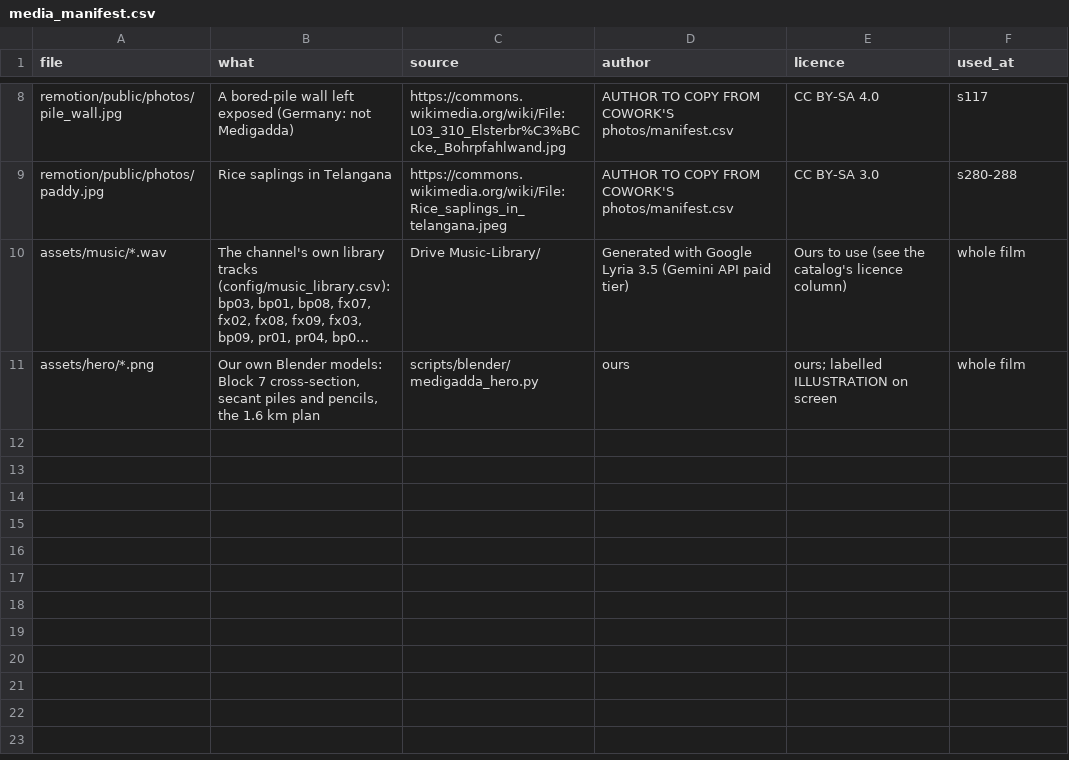
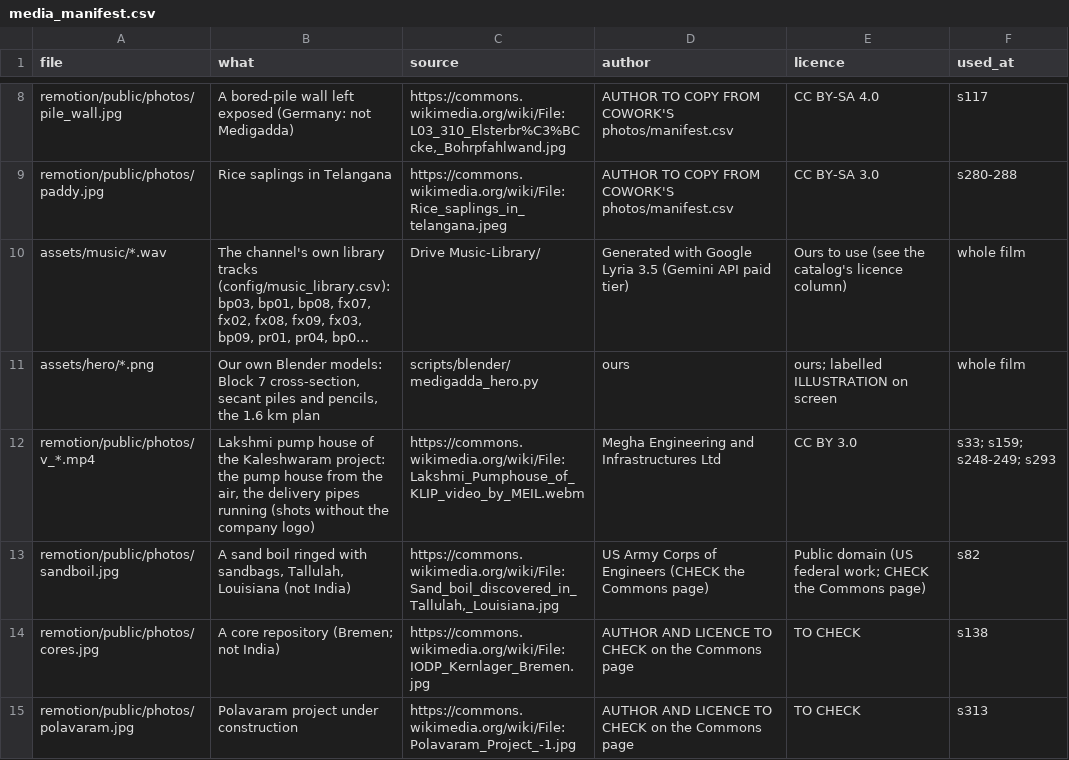
Before and after one commit to mkmk749278/Telugu, a CSV file: projects/medigadda/media_manifest.csv, drawn as a sheet; only a part is shown, gaps mark what is left out; long unchanged cells end in …; the diff names each change by its address in the sheet, - before the commit and + after, or states it on an @@ line.

```diff
--- a/projects/medigadda/media_manifest.csv
+++ b/projects/medigadda/media_manifest.csv
+row 12: remotion/public/photos/v_*.mp4 | Lakshmi pump house of the Kaleshwaram project: the pump house from the air, the delivery pipes running (shots without the company logo) | https://commons.wikimedia.org/wiki/File:Lakshmi_Pumphouse_of_KLIP_video_by_MEIL.webm | Megha Engineering and Infrastructures Ltd | CC BY 3.0 | s33; s159; s248-249; s293
+row 13: remotion/public/photos/sandboil.jpg | A sand boil ringed with sandbags, Tallulah, Louisiana (not India) | https://commons.wikimedia.org/wiki/File:Sand_boil_discovered_in_Tallulah,_Louisiana.jpg | US Army Corps of Engineers (CHECK the Commons page) | Public domain (US federal work; CHECK the Commons page) | s82
+row 14: remotion/public/photos/cores.jpg | A core repository (Bremen; not India) | https://commons.wikimedia.org/wiki/File:IODP_Kernlager_Bremen.jpg | AUTHOR AND LICENCE TO CHECK on the Commons page | TO CHECK | s138
+row 15: remotion/public/photos/polavaram.jpg | Polavaram project under construction | https://commons.wikimedia.org/wiki/File:Polavaram_Project_-1.jpg | AUTHOR AND LICENCE TO CHECK on the Commons page | TO CHECK | s313
```
Also changed, not shown: 9 other files.
